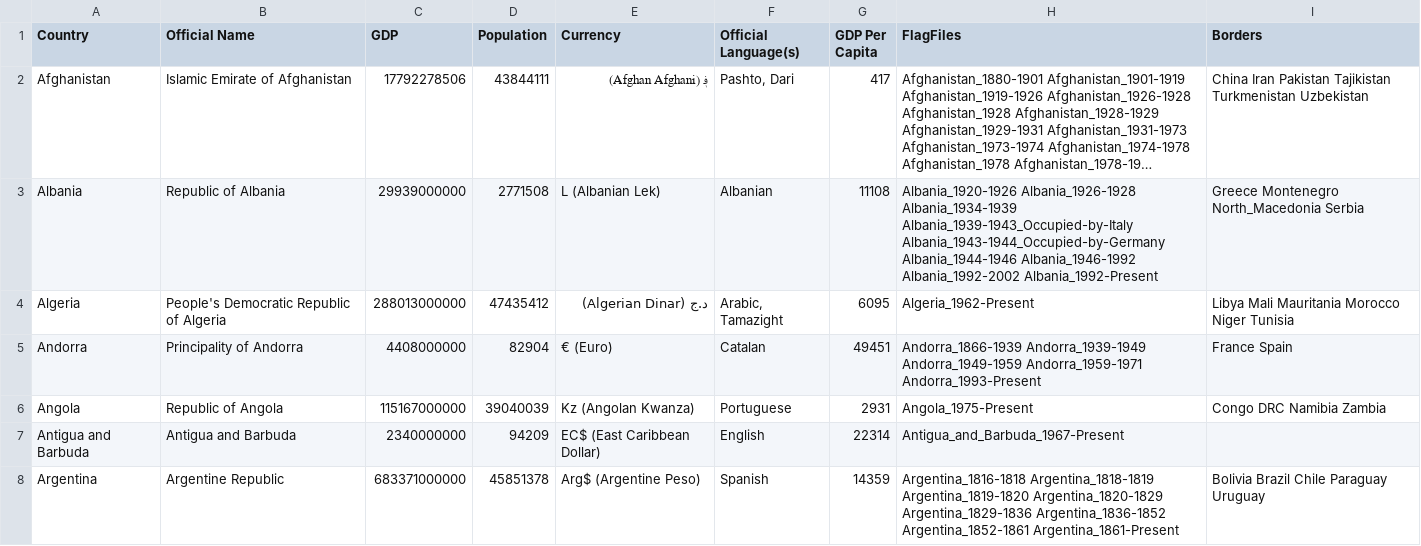
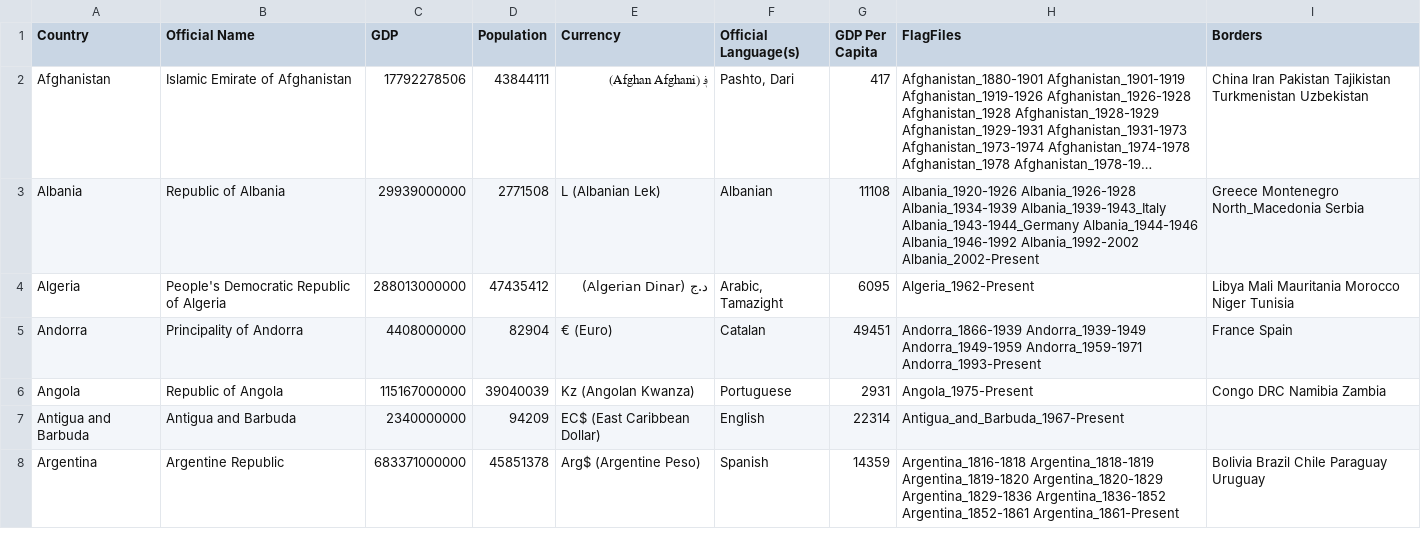
Before and after one commit to RandomMappingDude/FlagFinderData, a CSV file: Data/CountryData.csv, drawn as a sheet; only a part is shown; long unchanged cells end in …; the diff names each change by its address in the sheet, - before the commit and + after, or states it on an @@ line.

Commit message:
Update CountryData.csv

```diff
--- a/Data/CountryData.csv
+++ b/Data/CountryData.csv
-H3 (FlagFiles): …Albania_1926-1928 Albania_1934-1939 Albania_1939-1943_Occupied-by-Italy Albania_1943-1944_Occupied-by-Germany Albania_1944-1946 Albania_1946-1992 Albania_1992-2002 Albania_1992-Present
+H3 (FlagFiles): …Albania_1926-1928 Albania_1934-1939 Albania_1939-1943_Italy Albania_1943-1944_Germany Albania_1944-1946 Albania_1946-1992 Albania_1992-2002 Albania_2002-Present
```
